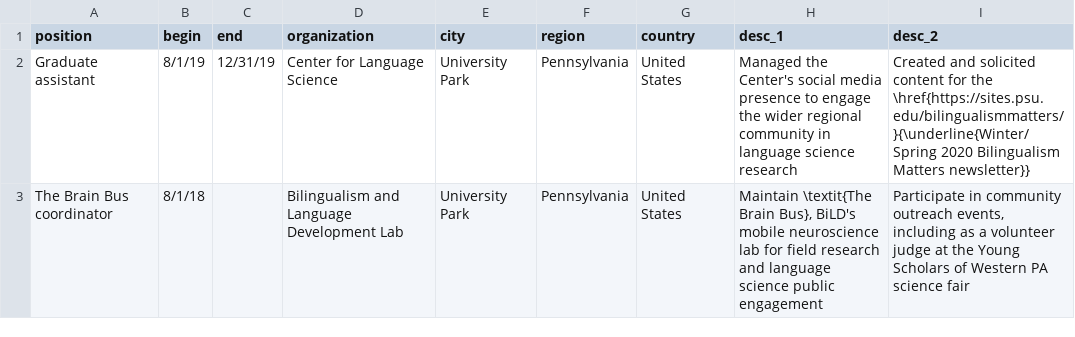
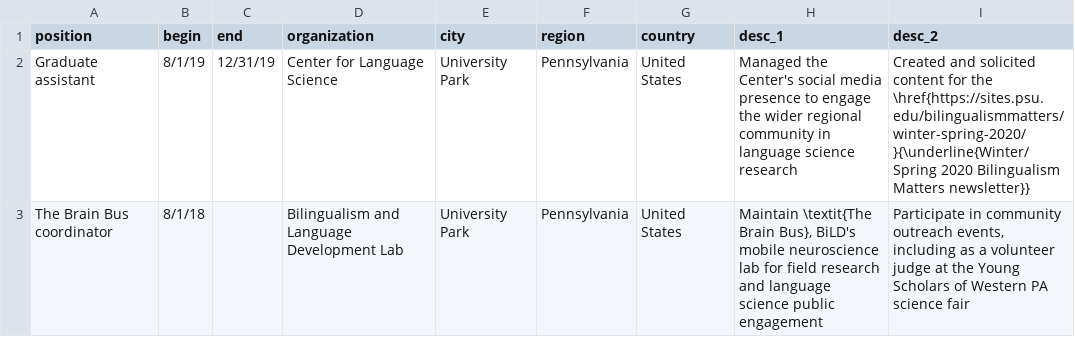
Before and after one commit to hollzzar/zaharchuk-cv, a CSV file: data/outreach.csv, drawn as a sheet.

```diff
--- a/data/outreach.csv
+++ b/data/outreach.csv
@@ -1,3 +1,3 @@
 position,begin,end,organization,city,region,country,desc_1,desc_2
-Graduate assistant,8/1/19,12/31/19,Center for Language Science,University Park,Pennsylvania,United States,Managed the Center's social media presence to engage the wider regional community in language science research,Created and solicited content for the \href{https://sites.psu.edu/bilingualismmatters/}{\underline{Winter/Spring 2020 Bilingualism Matters newsletter}}
+Graduate assistant,8/1/19,12/31/19,Center for Language Science,University Park,Pennsylvania,United States,Managed the Center's social media presence to engage the wider regional community in language science research,Created and solicited content for the \href{https://sites.psu.edu/bilingualismmatters/winter-spring-2020/}{\underline{Winter/Spring 2020 Bilingualism Matters newsletter}}
 The Brain Bus coordinator,8/1/18,,Bilingualism and Language Development Lab,University Park,Pennsylvania,United States,"Maintain \textit{The Brain Bus}, BiLD's mobile neuroscience lab for field research and language science public engagement","Participate in community outreach events, including as a volunteer judge at the Young Scholars of Western PA science fair"
```
Also changed, not shown: 3 other files.
